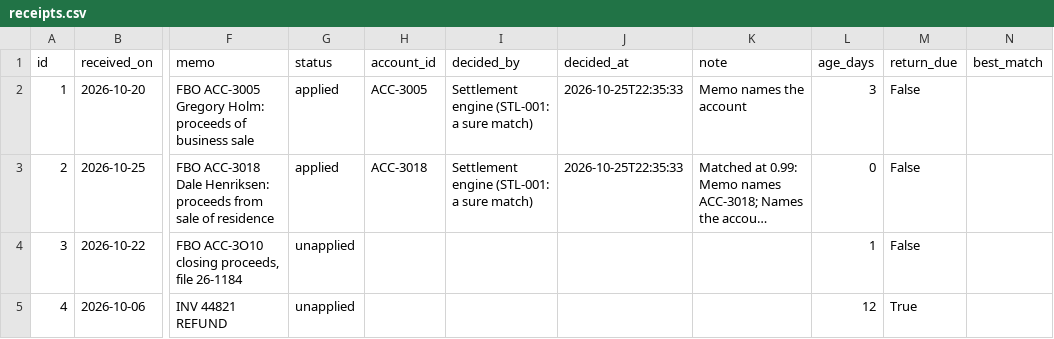
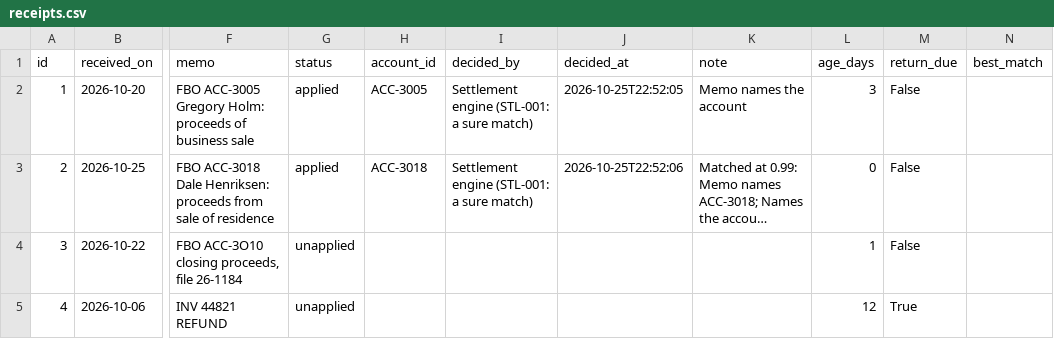
Before and after one commit to shawngggg/AI-embedded-RIA-custody-operations-platform, a CSV file: synthetic/data/receipts.csv, drawn as a sheet; only a part is shown, gaps mark what is left out; long unchanged cells end in …; the diff names each change by its address in the sheet, - before the commit and + after, or states it on an @@ line.

```diff
--- a/synthetic/data/receipts.csv
+++ b/synthetic/data/receipts.csv
-J2 (decided_at): 2026-10-25T22:35:33
+J2 (decided_at): 2026-10-25T22:52:05
-J3 (decided_at): 2026-10-25T22:35:33
+J3 (decided_at): 2026-10-25T22:52:06
```
Also changed, not shown: synthetic/data/recon_breaks.csv, synthetic/data/transfers.csv, 27 other files.
